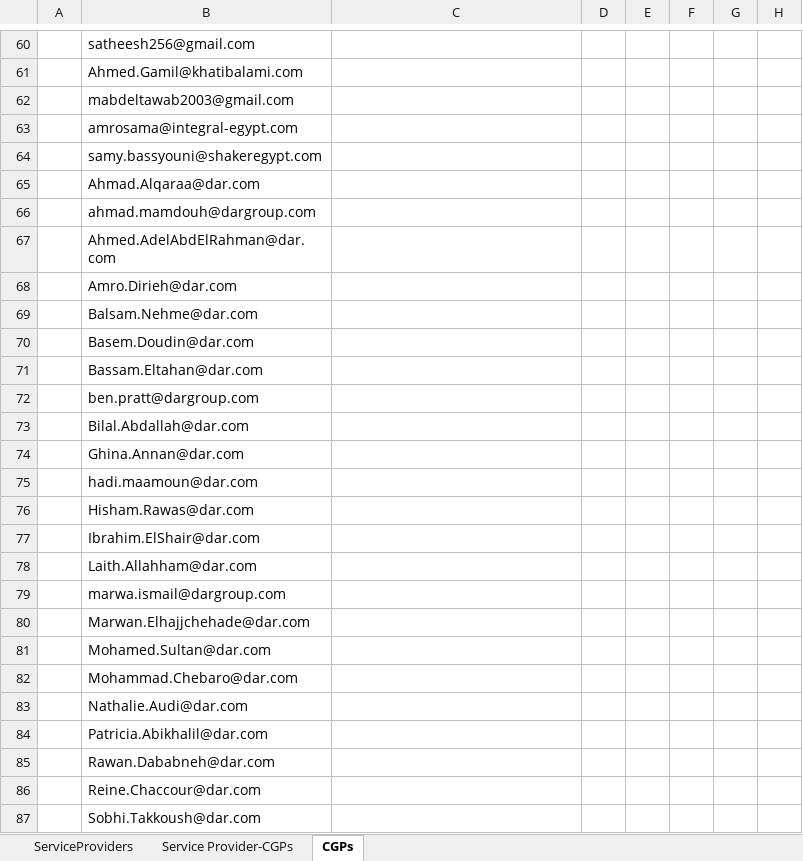
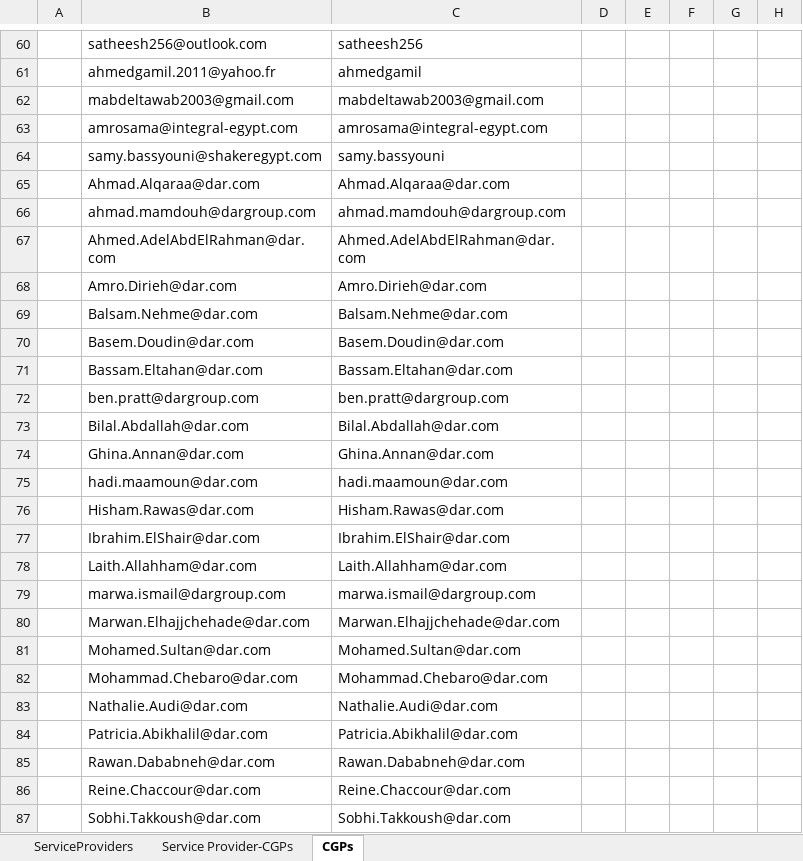
Before and after one commit to raviprajapati2505/GSBgate, an Excel workbook: db/imports/licence_allocation_sample.xlsx, sheet CGPs, drawn as a sheet; only a part is shown, gaps mark what is left out; values as stored, in another font and other column widths than the file's, no borders; the diff covers the shown part only; the diff names each change by its address in the sheet, - before the commit and + after, or states it on an @@ line.

```diff
--- a/db/imports/licence_allocation_sample.xlsx (sheet CGPs)
+++ b/db/imports/licence_allocation_sample.xlsx (sheet CGPs)
-B60: satheesh256@gmail.com
+B60: satheesh256@outlook.com
-C60: (empty)
+C60: satheesh256
-B61: Ahmed.Gamil@khatibalami.com
+B61: ahmedgamil.2011@yahoo.fr
-C61: (empty)
+C61: ahmedgamil
-C62: (empty)
+C62: mabdeltawab2003@gmail.com
-C63: (empty)
+C63: amrosama@integral-egypt.com
-C64: (empty)
+C64: samy.bassyouni
-C65: (empty)
+C65: Ahmad.Alqaraa@dar.com
-C66: (empty)
+C66: ahmad.mamdouh@dargroup.com
-C67: (empty)
+C67: Ahmed.AdelAbdElRahman@dar.com
-C68: (empty)
+C68: Amro.Dirieh@dar.com
-C69: (empty)
+C69: Balsam.Nehme@dar.com
-C70: (empty)
+C70: Basem.Doudin@dar.com
-C71: (empty)
+C71: Bassam.Eltahan@dar.com
-C72: (empty)
+C72: ben.pratt@dargroup.com
-C73: (empty)
+C73: Bilal.Abdallah@dar.com
-C74: (empty)
+C74: Ghina.Annan@dar.com
-C75: (empty)
+C75: hadi.maamoun@dar.com
-C76: (empty)
+C76: Hisham.Rawas@dar.com
-C77: (empty)
+C77: Ibrahim.ElShair@dar.com
-C78: (empty)
+C78: Laith.Allahham@dar.com
-C79: (empty)
+C79: marwa.ismail@dargroup.com
-C80: (empty)
+C80: Marwan.Elhajjchehade@dar.com
-C81: (empty)
+C81: Mohamed.Sultan@dar.com
-C82: (empty)
+C82: Mohammad.Chebaro@dar.com
-C83: (empty)
+C83: Nathalie.Audi@dar.com
-C84: (empty)
+C84: Patricia.Abikhalil@dar.com
-C85: (empty)
+C85: Rawan.Dababneh@dar.com
-C86: (empty)
+C86: Reine.Chaccour@dar.com
-C87: (empty)
+C87: Sobhi.Takkoush@dar.com
```
Also changed, not shown: 8 added rows, 9 removed rows, 334 edited cells and cell formats elsewhere in this sheet, sheet Service Provider-CGPs, 2 other files.
